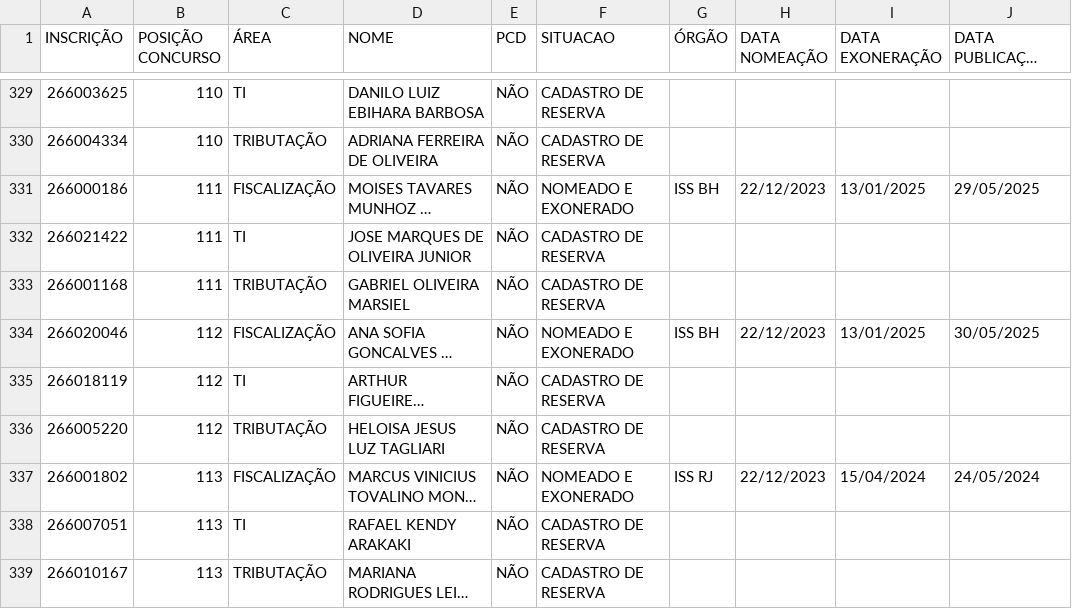
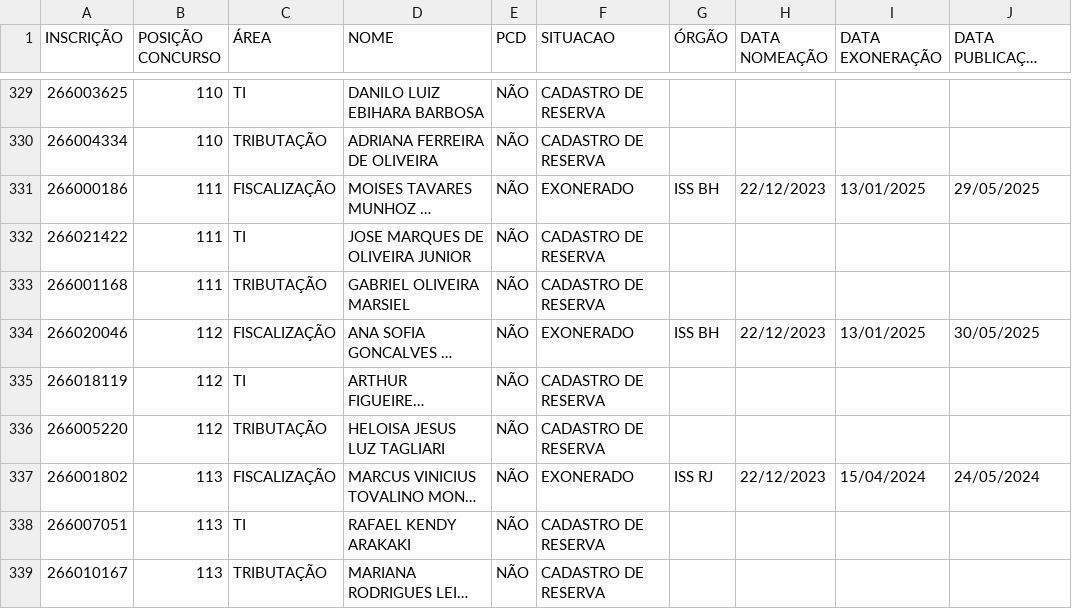
Before and after one commit to observatoriosefmg/observatoriosefmg.github.io, a CSV file: evasao/data/dados.csv, drawn as a sheet; only a part is shown, gaps mark what is left out; long unchanged cells end in …; the diff covers the shown part only; the diff names each change by its address in the sheet, - before the commit and + after, or states it on an @@ line.

Commit message:
Trocar a denominação "NOMEADO E EXONERADO" para "EXONERADO"

```diff
--- a/evasao/data/dados.csv
+++ b/evasao/data/dados.csv
-F331 (SITUACAO): NOMEADO E EXONERADO
+F331 (SITUACAO): EXONERADO
-F334 (SITUACAO): NOMEADO E EXONERADO
+F334 (SITUACAO): EXONERADO
-F337 (SITUACAO): NOMEADO E EXONERADO
+F337 (SITUACAO): EXONERADO
```
Also changed, not shown: 47 edited cells elsewhere in this file, 8 other files.
